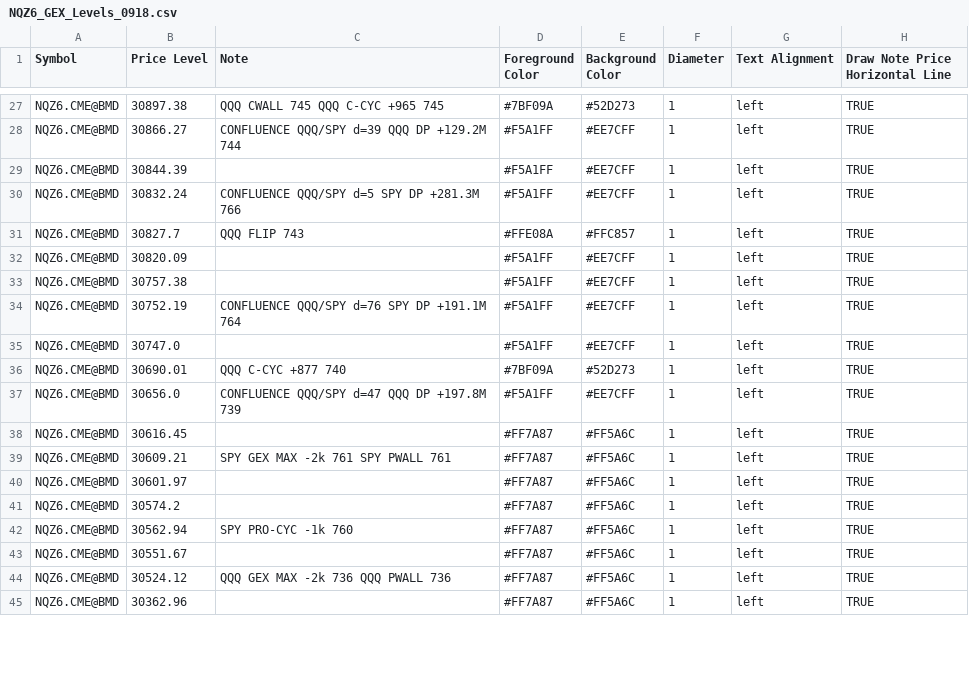
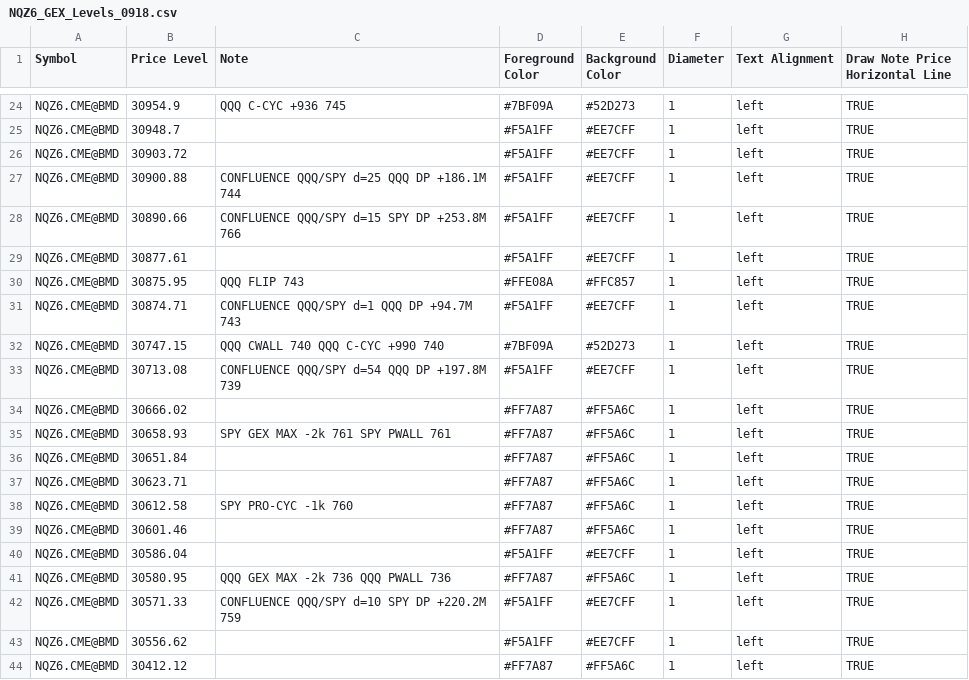
Before and after one commit to MonkeyTate/GEX-Levels, a CSV file: NQZ6_GEX_Levels_0918.csv, drawn as a sheet; only a part is shown, gaps mark what is left out; removed rows and columns are numbered as before the commit, all else as after; the diff covers the shown part only; the diff names each change by its address in the sheet, - before the commit and + after, or states it on an @@ line.

Commit message:
Add new price levels to NQZ6_GEX_Levels_0918.csv

```diff
--- a/NQZ6_GEX_Levels_0918.csv
+++ b/NQZ6_GEX_Levels_0918.csv
-B24 (Price Level): 30897.38
+B24 (Price Level): 30954.9
-C24 (Note): QQQ CWALL 745 QQQ C-CYC +965 745
+C24 (Note): QQQ C-CYC +936 745
-B25 (Price Level): 30866.27
+B25 (Price Level): 30948.7
-C25 (Note): CONFLUENCE QQQ/SPY d=39 QQQ DP +129.2M 744
+C25 (Note): (empty)
-B26 (Price Level): 30844.39
+B26 (Price Level): 30903.72
-B27 (Price Level): 30832.24
+B27 (Price Level): 30900.88
-C27 (Note): CONFLUENCE QQQ/SPY d=5 SPY DP +281.3M 766
+C27 (Note): CONFLUENCE QQQ/SPY d=25 QQQ DP +186.1M 744
-row 31: NQZ6.CME@BMD | 30827.7 | QQQ FLIP 743 | #FFE08A | #FFC857 | 1 | left | TRUE
-B28 (Price Level): 30820.09
+B28 (Price Level): 30890.66
-C28 (Note): (empty)
+C28 (Note): CONFLUENCE QQQ/SPY d=15 SPY DP +253.8M 766
-B29 (Price Level): 30757.38
+B29 (Price Level): 30877.61
-B30 (Price Level): 30752.19
+B30 (Price Level): 30875.95
-C30 (Note): CONFLUENCE QQQ/SPY d=76 SPY DP +191.1M 764
+C30 (Note): QQQ FLIP 743
-D30 (Foreground Color): #F5A1FF
+D30 (Foreground Color): #FFE08A
-E30 (Background Color): #EE7CFF
+E30 (Background Color): #FFC857
-B31 (Price Level): 30747.0
+B31 (Price Level): 30874.71
-C31 (Note): (empty)
+C31 (Note): CONFLUENCE QQQ/SPY d=1 QQQ DP +94.7M 743
-B32 (Price Level): 30690.01
+B32 (Price Level): 30747.15
-C32 (Note): QQQ C-CYC +877 740
+C32 (Note): QQQ CWALL 740 QQQ C-CYC +990 740
-B33 (Price Level): 30656.0
+B33 (Price Level): 30713.08
-C33 (Note): CONFLUENCE QQQ/SPY d=47 QQQ DP +197.8M 739
+C33 (Note): CONFLUENCE QQQ/SPY d=54 QQQ DP +197.8M 739
-B34 (Price Level): 30616.45
+B34 (Price Level): 30666.02
-B35 (Price Level): 30609.21
+B35 (Price Level): 30658.93
-B36 (Price Level): 30601.97
+B36 (Price Level): 30651.84
-B37 (Price Level): 30574.2
+B37 (Price Level): 30623.71
-B38 (Price Level): 30562.94
+B38 (Price Level): 30612.58
-B39 (Price Level): 30551.67
+B39 (Price Level): 30601.46
+row 40: NQZ6.CME@BMD | 30586.04 |  | #F5A1FF | #EE7CFF | 1 | left | TRUE
-B41 (Price Level): 30524.12
+B41 (Price Level): 30580.95
+row 42: NQZ6.CME@BMD | 30571.33 | CONFLUENCE QQQ/SPY d=10 SPY DP +220.2M 759 | #F5A1FF | #EE7CFF | 1 | left | TRUE
+row 43: NQZ6.CME@BMD | 30556.62 |  | #F5A1FF | #EE7CFF | 1 | left | TRUE
-B44 (Price Level): 30362.96
+B44 (Price Level): 30412.12
```
Also changed, not shown: 3 removed rows and 57 edited cells elsewhere in this file.
